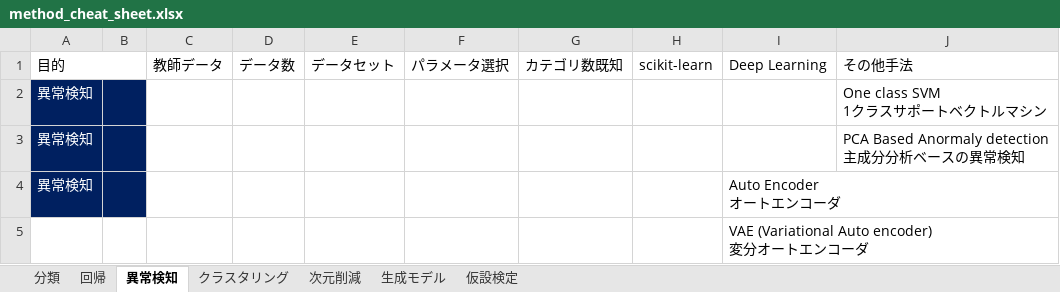
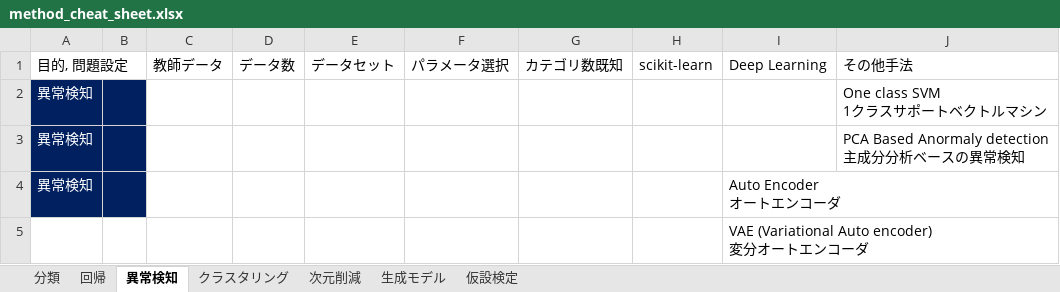
Before and after one commit to urayukitaka/Dev_process_paper, an Excel workbook: method_cheat_sheet.xlsx, sheet 異常検知, drawn as a sheet; values as stored, in another font and other column widths than the file's, no borders; the diff names each change by its address in the sheet, - before the commit and + after, or states it on an @@ line.

```diff
--- a/method_cheat_sheet.xlsx (sheet 異常検知)
+++ b/method_cheat_sheet.xlsx (sheet 異常検知)
-A1: 目的
+A1: 目的, 問題設定
```
Also changed, not shown: sheet 生成モデル, sheet 次元削減, sheet クラスタリング, sheet 仮設検定, sheet 回帰, sheet 分類.
